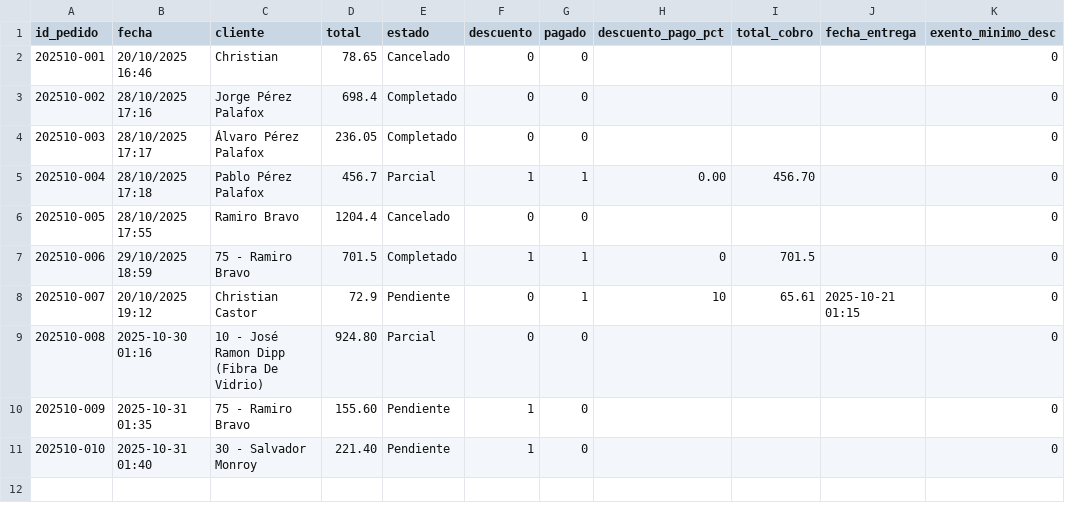
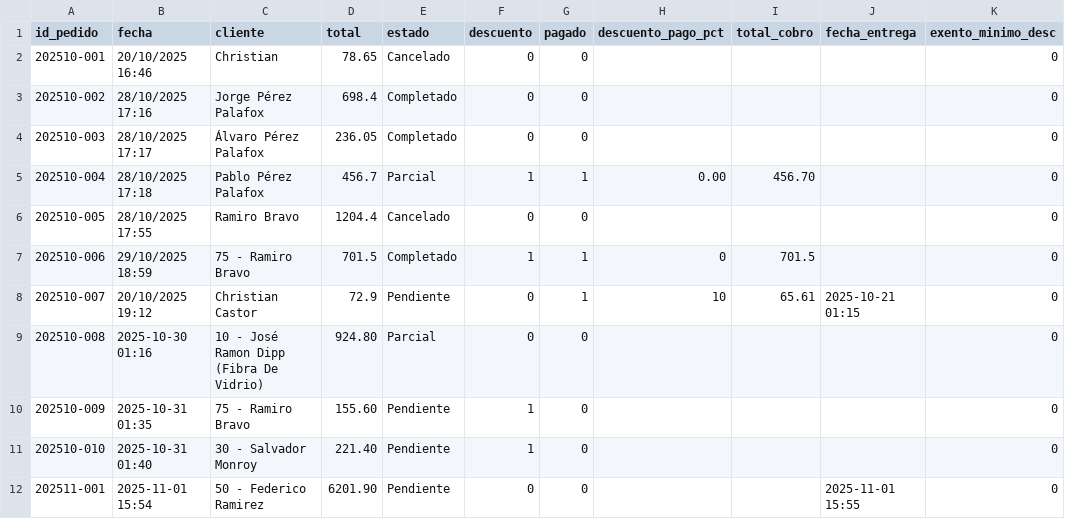
Before and after one commit to Chris99Casts/Plasticos-Delta---Sistema-de-Ventas, a CSV file: data/pedidos.csv, drawn as a sheet; the diff names each change by its address in the sheet, - before the commit and + after, or states it on an @@ line.

```diff
--- a/data/pedidos.csv
+++ b/data/pedidos.csv
+row 12: 202511-001 | 2025-11-01 15:54 | 50 - Federico Ramirez | 6201.90 | Pendiente | 0 | 0 |  |  | 2025-11-01 15:55 | 0
```
Also changed, not shown: data/pedidos_detalle.csv, 2 other files.
